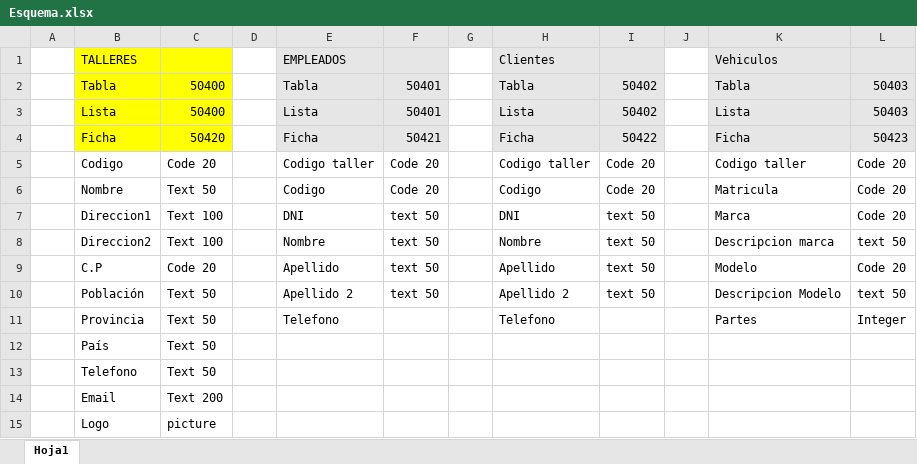
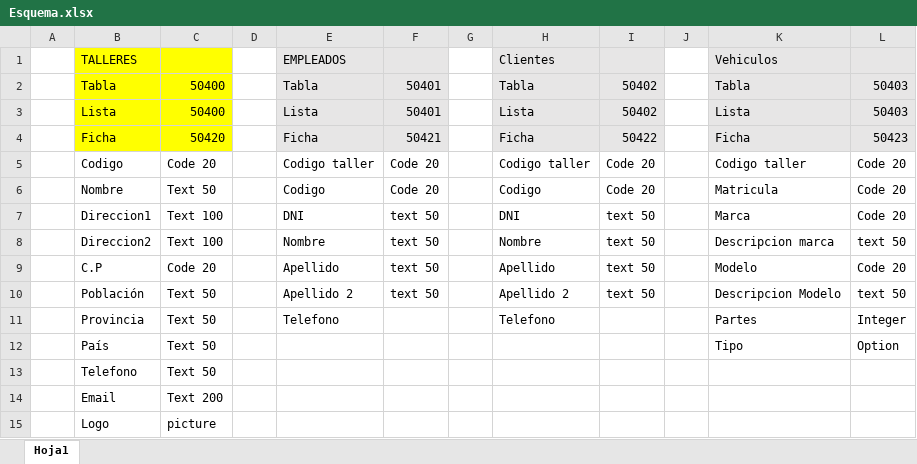
Before and after one commit to eelosegui8174/EXTENSIONES-NAV, an Excel workbook: Taller mecanico/Esquema.xlsx, sheet Hoja1, drawn as a sheet; values as stored, in another font and other column widths than the file's, no borders; charts and pictures not drawn; the diff names each change by its address in the sheet, - before the commit and + after, or states it on an @@ line.

```diff
--- a/Taller mecanico/Esquema.xlsx (sheet Hoja1)
+++ b/Taller mecanico/Esquema.xlsx (sheet Hoja1)
-K12: (empty)
+K12: Tipo
-L12: (empty)
+L12: Option
```
Also changed, not shown: 7 other files.
